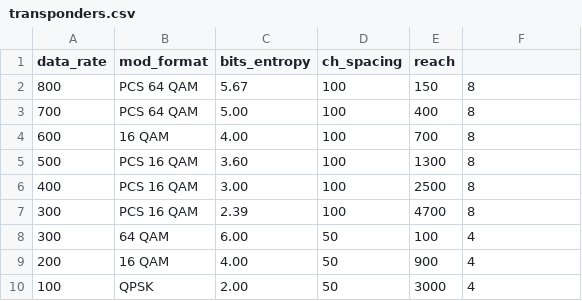
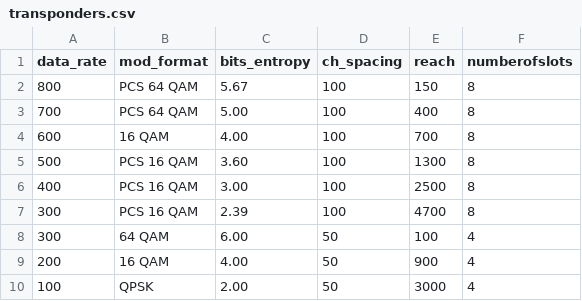
Before and after one commit to hessamhz/elastic-optical-network-RGMLSA, a CSV file: elnet/data/params/transponders.csv, drawn as a sheet.

Commit message:
updatedTransponderCSV

```diff
--- a/elnet/data/params/transponders.csv
+++ b/elnet/data/params/transponders.csv
@@ -1,2 +1,2 @@
-data_rate,mod_format,bits_entropy,ch_spacing,reach
+data_rate,mod_format,bits_entropy,ch_spacing,reach,numberofslots
 800,PCS 64 QAM,5.67,100,150,8
```
